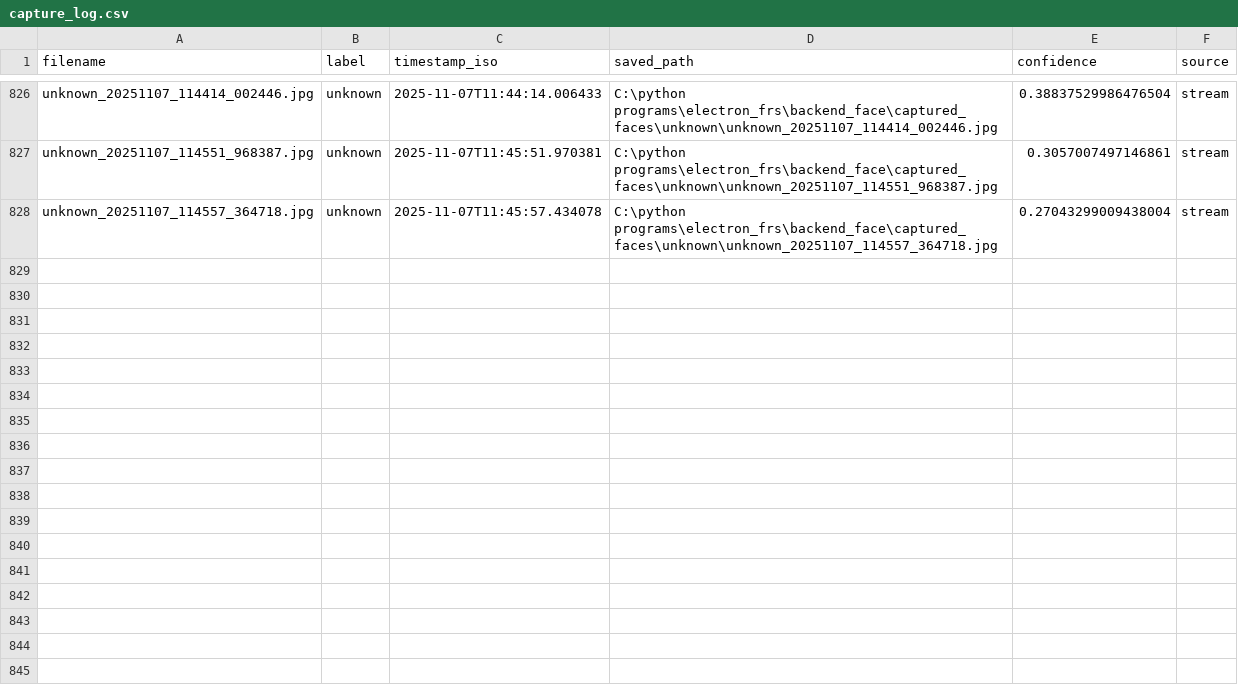
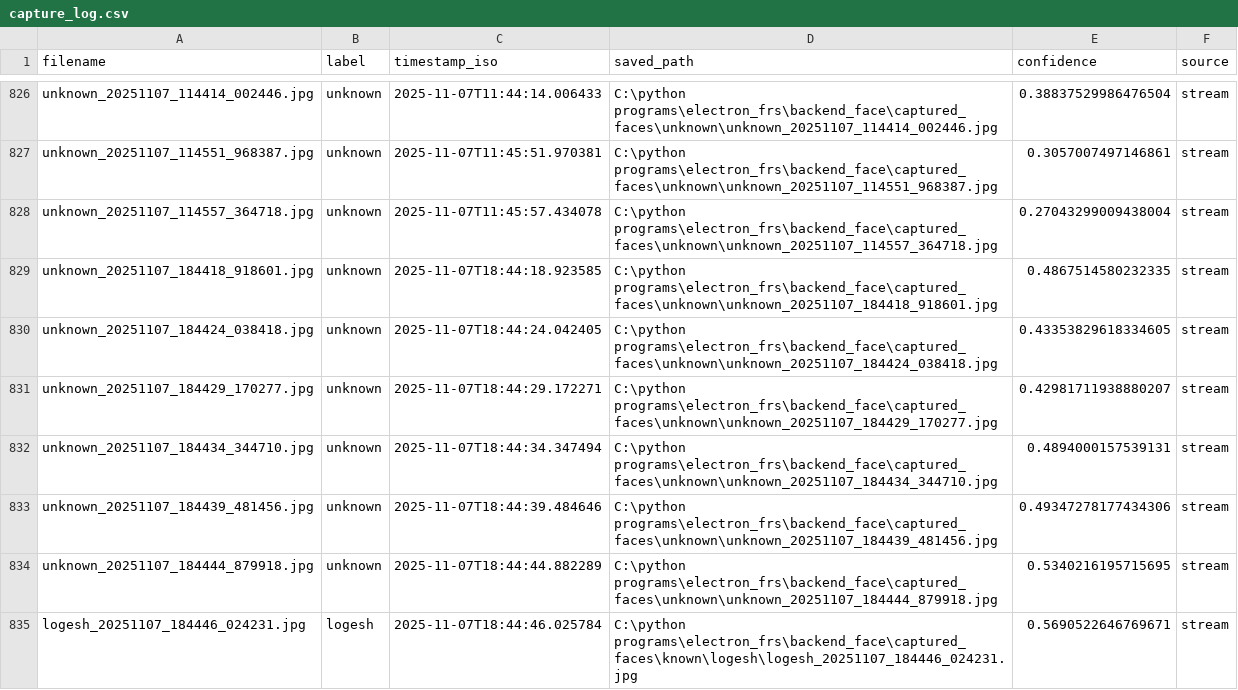
Before and after one commit to Khaleelrahman7/electron_frs, a CSV file: backend_face/captured_faces/capture_log.csv, drawn as a sheet; only a part is shown, gaps mark what is left out; the diff covers the shown part only; the diff names each change by its address in the sheet, - before the commit and + after, or states it on an @@ line.

```diff
--- a/backend_face/captured_faces/capture_log.csv
+++ b/backend_face/captured_faces/capture_log.csv
+row 829: unknown_20251107_184418_918601.jpg | unknown | 2025-11-07T18:44:18.923585 | C:\python programs\electron_frs\backend_face\captured_faces\unknown\unknown_20251107_184418_918601.jpg | 0.4867514580232335 | stream
+row 830: unknown_20251107_184424_038418.jpg | unknown | 2025-11-07T18:44:24.042405 | C:\python programs\electron_frs\backend_face\captured_faces\unknown\unknown_20251107_184424_038418.jpg | 0.43353829618334605 | stream
+row 831: unknown_20251107_184429_170277.jpg | unknown | 2025-11-07T18:44:29.172271 | C:\python programs\electron_frs\backend_face\captured_faces\unknown\unknown_20251107_184429_170277.jpg | 0.42981711938880207 | stream
+row 832: unknown_20251107_184434_344710.jpg | unknown | 2025-11-07T18:44:34.347494 | C:\python programs\electron_frs\backend_face\captured_faces\unknown\unknown_20251107_184434_344710.jpg | 0.4894000157539131 | stream
+row 833: unknown_20251107_184439_481456.jpg | unknown | 2025-11-07T18:44:39.484646 | C:\python programs\electron_frs\backend_face\captured_faces\unknown\unknown_20251107_184439_481456.jpg | 0.49347278177434306 | stream
+row 834: unknown_20251107_184444_879918.jpg | unknown | 2025-11-07T18:44:44.882289 | C:\python programs\electron_frs\backend_face\captured_faces\unknown\unknown_20251107_184444_879918.jpg | 0.5340216195715695 | stream
+row 835: logesh_20251107_184446_024231.jpg | logesh | 2025-11-07T18:44:46.025784 | C:\python programs\electron_frs\backend_face\captured_faces\known\logesh\logesh_20251107_184446_024231.jpg | 0.5690522646769671 | stream
```
Also changed, not shown: 6 added rows elsewhere in this file, 29 other files.
